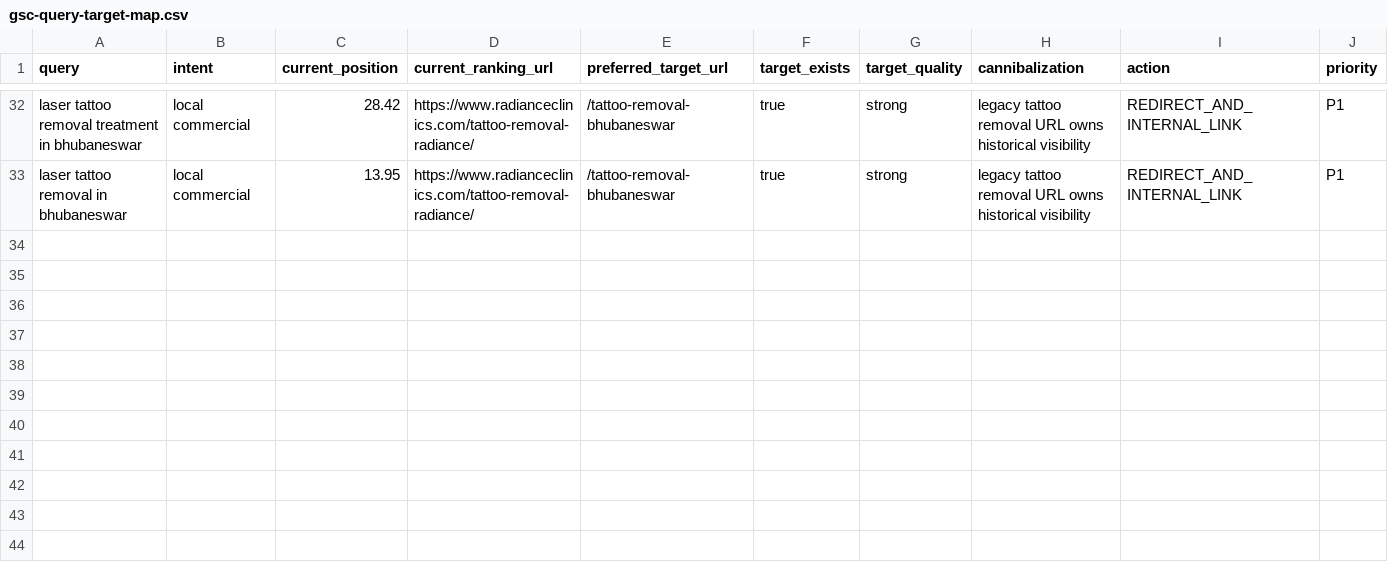
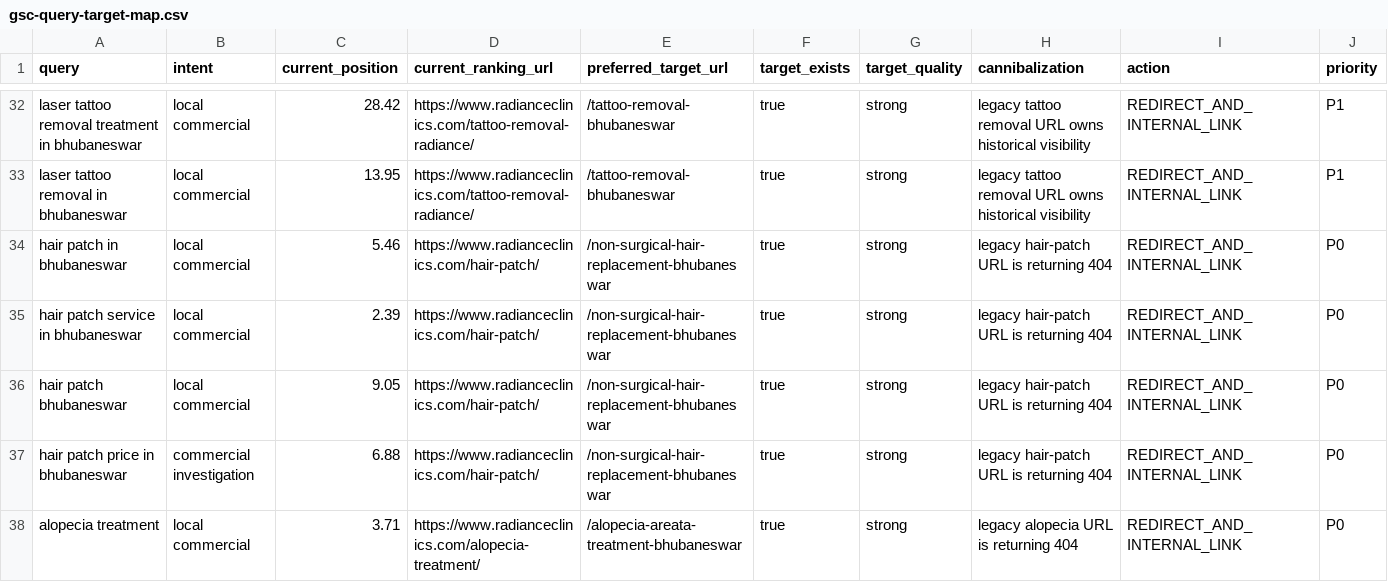
Before and after one commit to aishKodes/radiance-clinic, a CSV file: seo/gsc-query-target-map.csv, drawn as a sheet; only a part is shown, gaps mark what is left out; the diff names each change by its address in the sheet, - before the commit and + after, or states it on an @@ line.

```diff
--- a/seo/gsc-query-target-map.csv
+++ b/seo/gsc-query-target-map.csv
+row 34: hair patch in bhubaneswar | local commercial | 5.46 | https://www.radianceclinics.com/hair-patch/ | /non-surgical-hair-replacement-bhubaneswar | true | strong | legacy hair-patch URL is returning 404 | REDIRECT_AND_INTERNAL_LINK | P0
+row 35: hair patch service in bhubaneswar | local commercial | 2.39 | https://www.radianceclinics.com/hair-patch/ | /non-surgical-hair-replacement-bhubaneswar | true | strong | legacy hair-patch URL is returning 404 | REDIRECT_AND_INTERNAL_LINK | P0
+row 36: hair patch bhubaneswar | local commercial | 9.05 | https://www.radianceclinics.com/hair-patch/ | /non-surgical-hair-replacement-bhubaneswar | true | strong | legacy hair-patch URL is returning 404 | REDIRECT_AND_INTERNAL_LINK | P0
+row 37: hair patch price in bhubaneswar | commercial investigation | 6.88 | https://www.radianceclinics.com/hair-patch/ | /non-surgical-hair-replacement-bhubaneswar | true | strong | legacy hair-patch URL is returning 404 | REDIRECT_AND_INTERNAL_LINK | P0
+row 38: alopecia treatment | local commercial | 3.71 | https://www.radianceclinics.com/alopecia-treatment/ | /alopecia-areata-treatment-bhubaneswar | true | strong | legacy alopecia URL is returning 404 | REDIRECT_AND_INTERNAL_LINK | P0
```
Also changed, not shown: seo/ctr-opportunities.csv, seo/legacy-redirect-map.csv, 27 other files.
